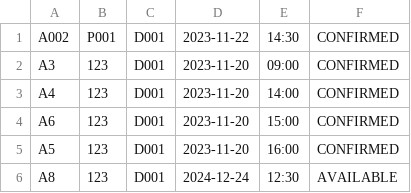
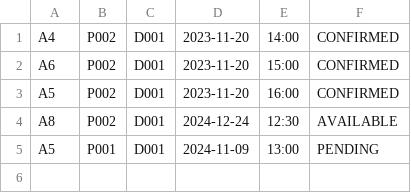
Before and after one commit to NomadicSasquatch/SC2002-Hospital-Management-System, a CSV file: hms/src/data/appointments.csv, drawn as a sheet.

```diff
--- a/hms/src/data/appointments.csv
+++ b/hms/src/data/appointments.csv
@@ -1,6 +1,5 @@
-A002,P001,D001,2023-11-22,14:30,CONFIRMED,
-A3,123,D001,2023-11-20,09:00,CONFIRMED,
-A4,123,D001,2023-11-20,14:00,CONFIRMED,
-A6,123,D001,2023-11-20,15:00,CONFIRMED,
-A5,123,D001,2023-11-20,16:00,CONFIRMED,
-A8,123,D001,2024-12-24,12:30,AVAILABLE,
+A4,P002,D001,2023-11-20,14:00,CONFIRMED,
+A6,P002,D001,2023-11-20,15:00,CONFIRMED,
+A5,P002,D001,2023-11-20,16:00,CONFIRMED,
+A8,P002,D001,2024-12-24,12:30,AVAILABLE,
+A5,P001,D001,2024-11-09,13:00,PENDING,
```
Also changed, not shown: hms/src/data/medical_records.csv, hms/src/data/prescriptions.csv, 5 other files.
